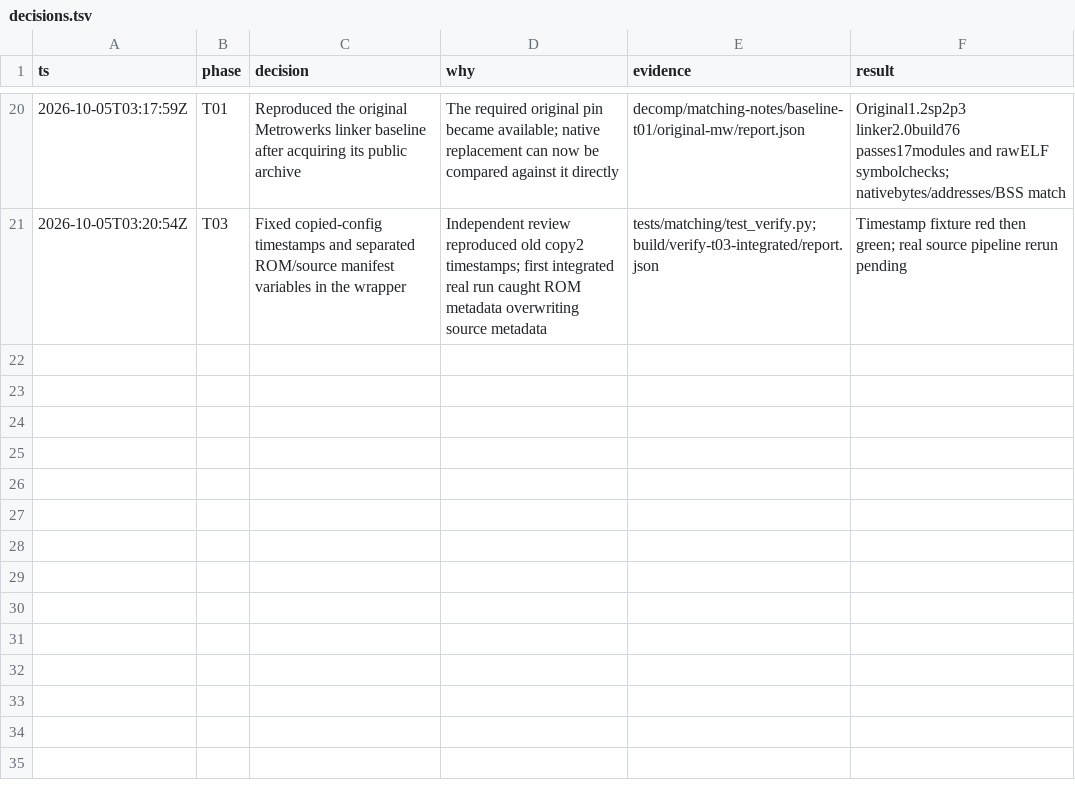
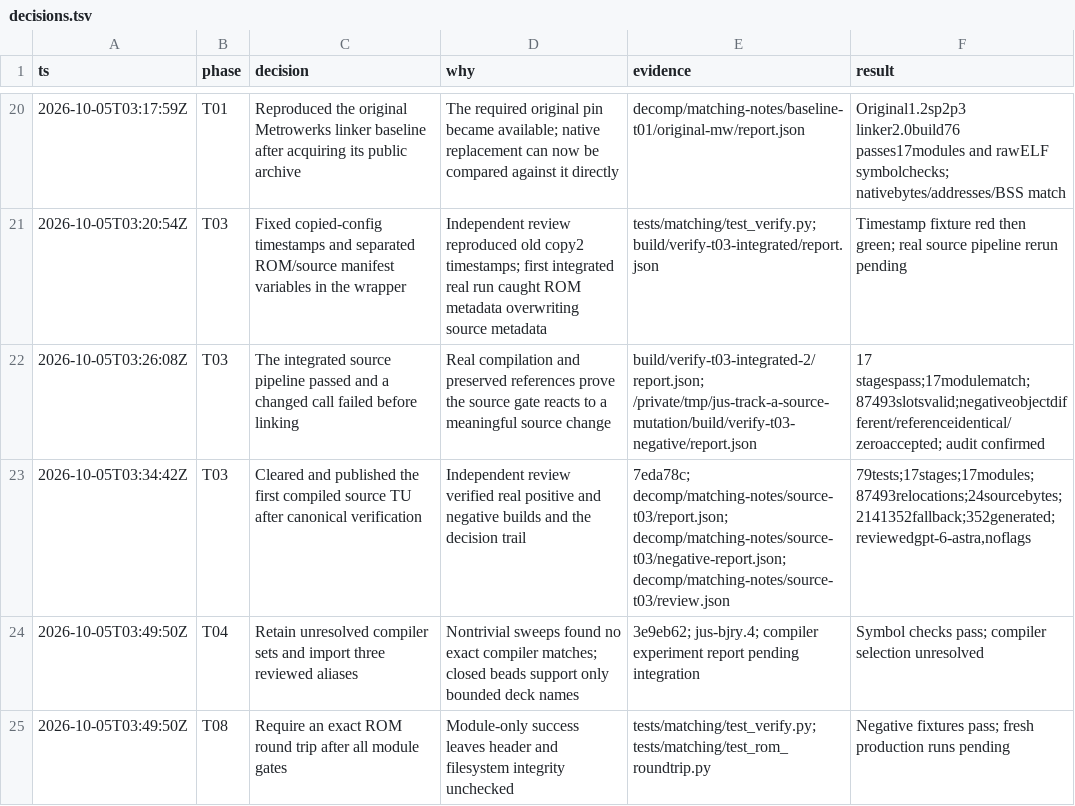
Before and after one commit to piuzera/JUSDecomp, a TSV file: decomp/matching-notes/decisions.tsv, drawn as a sheet; only a part is shown, gaps mark what is left out; the diff names each change by its address in the sheet, - before the commit and + after, or states it on an @@ line.

Commit message:
Track A: whole-ROM round-trip gate
Requires repacking all verified ARM9 module payloads and reproducing the
exact original 67,108,864-byte ROM before verification can pass. Adds the
ROM round-trip stage and its public fixtures.

```diff
--- a/decomp/matching-notes/decisions.tsv
+++ b/decomp/matching-notes/decisions.tsv
+row 22: 2026-10-05T03:26:08Z | T03 | The integrated source pipeline passed and a changed call failed before linking | Real compilation and preserved references prove the source gate reacts to a meaningful source change | build/verify-t03-integrated-2/report.json; /private/tmp/jus-track-a-source-mutation/build/verify-t03-negative/report.json | 17 stagespass;17modulematch;87493slotsvalid;negativeobjectdifferent/referenceidentical/zeroaccepted; audit confirmed
+row 23: 2026-10-05T03:34:42Z | T03 | Cleared and published the first compiled source TU after canonical verification | Independent review verified real positive and negative builds and the decision trail | 7eda78c; decomp/matching-notes/source-t03/report.json; decomp/matching-notes/source-t03/negative-report.json; decomp/matching-notes/source-t03/review.json | 79tests;17stages;17modules;87493relocations;24sourcebytes;2141352fallback;352generated;reviewedgpt-6-astra,noflags
+row 24: 2026-10-05T03:49:50Z | T04 | Retain unresolved compiler sets and import three reviewed aliases | Nontrivial sweeps found no exact compiler matches; closed beads support only bounded deck names | 3e9eb62; jus-bjry.4; compiler experiment report pending integration | Symbol checks pass; compiler selection unresolved
+row 25: 2026-10-05T03:49:50Z | T08 | Require an exact ROM round trip after all module gates | Module-only success leaves header and filesystem integrity unchecked | tests/matching/test_verify.py; tests/matching/test_rom_roundtrip.py | Negative fixtures pass; fresh production runs pending
```
Also changed, not shown: 15 other files.
